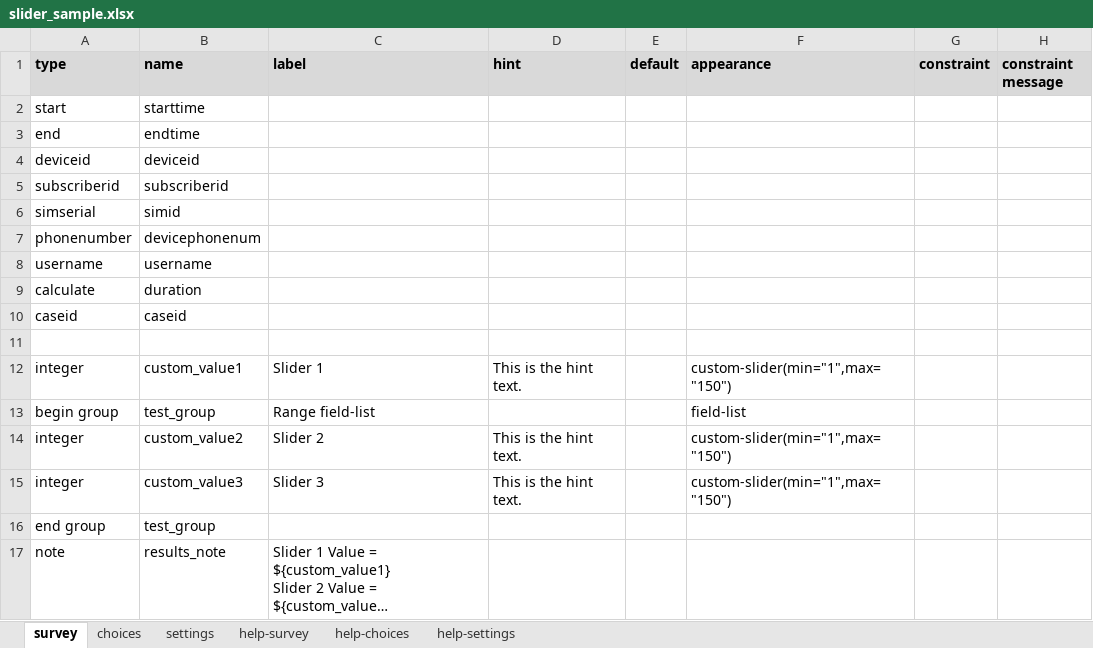
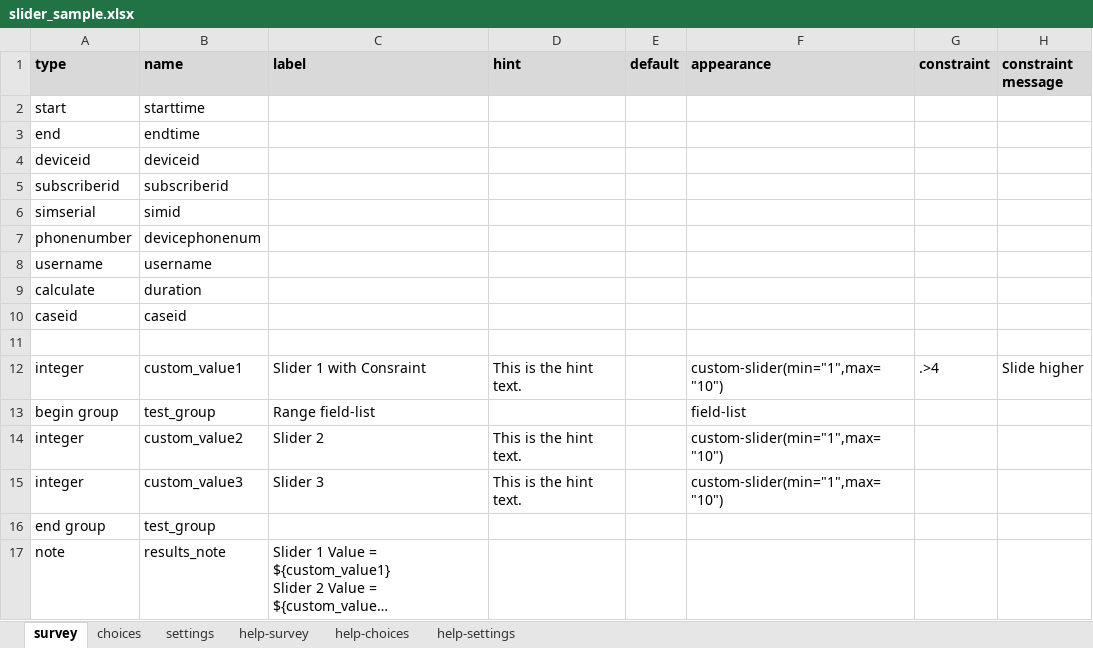
Before and after one commit to surveycto/slider, an Excel workbook: extras/sample_form/slider_sample.xlsx, sheet survey, drawn as a sheet; only a part is shown; long unchanged cells end in …; values as stored, in another font and other column widths than the file's, no borders; conditional formats not drawn; the diff names each change by its address in the sheet, - before the commit and + after, or states it on an @@ line.

Commit message:
updated readme and sample

```diff
--- a/extras/sample_form/slider_sample.xlsx (sheet survey)
+++ b/extras/sample_form/slider_sample.xlsx (sheet survey)
-C12 (label): Slider 1
+C12 (label): Slider 1 with Consraint
-F12 (appearance): custom-slider(min="1",max="150")
+F12 (appearance): custom-slider(min="1",max="10")
-G12 (constraint): (empty)
+G12 (constraint): .>4
-H12 (constraint message): (empty)
+H12 (constraint message): Slide higher
-F14:F15 (appearance): custom-slider(min="1",max="150")
+F14:F15 (appearance): custom-slider(min="1",max="10")
```
Also changed, not shown: sheet settings, 1 other file.
